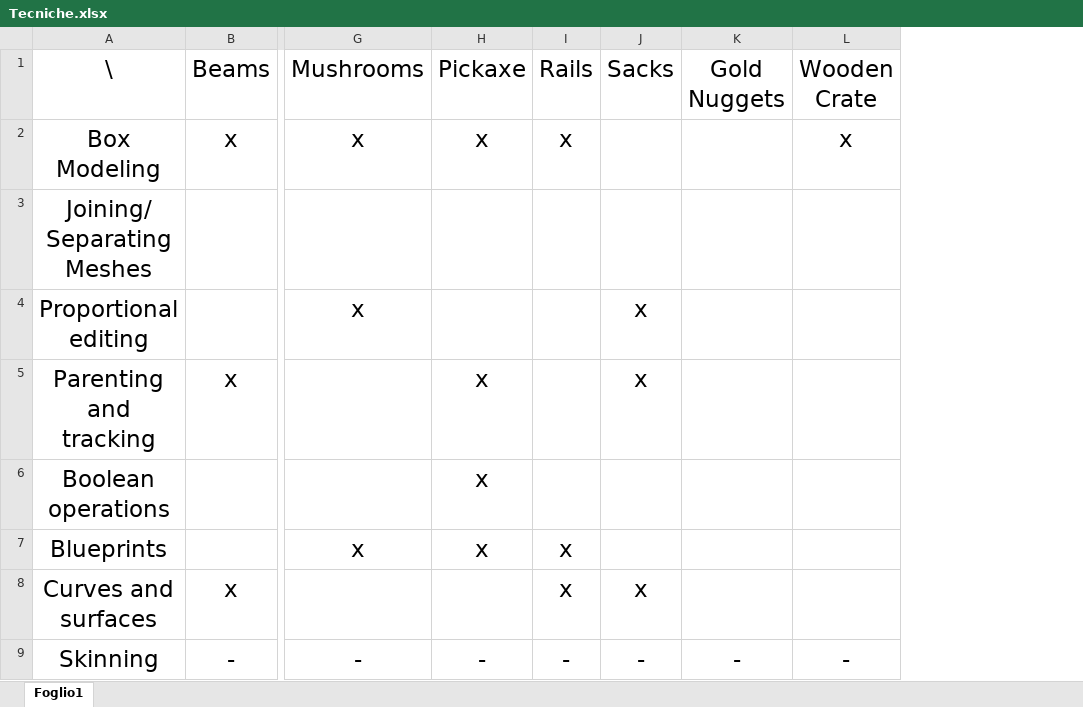
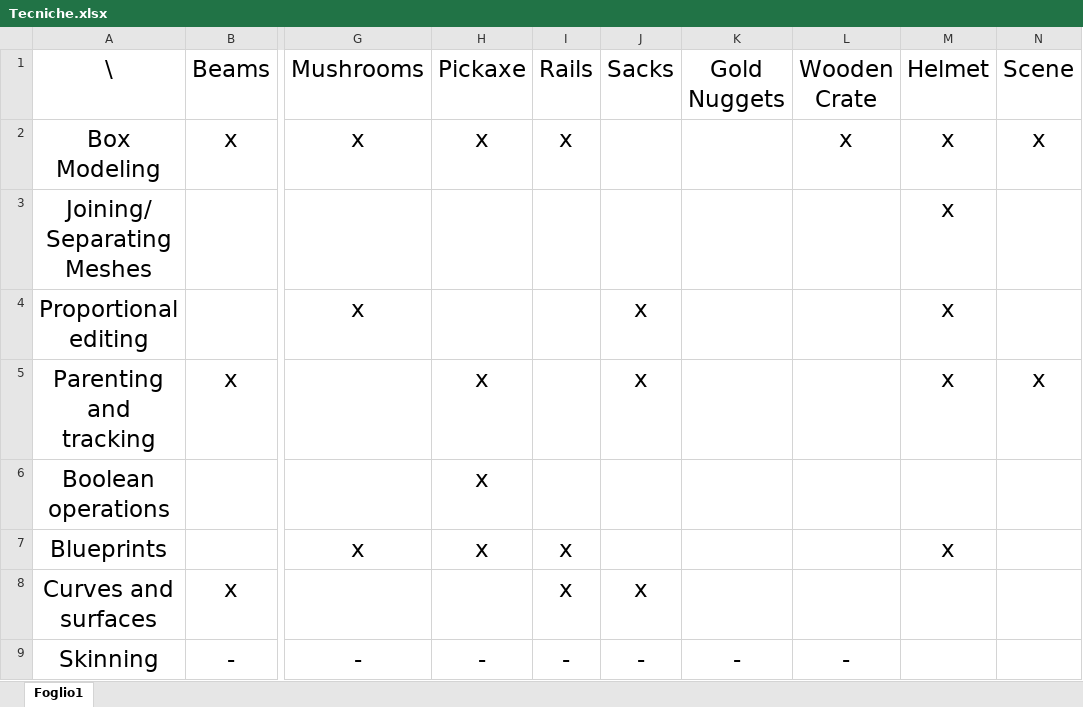
Before and after one commit to pgallo725/oldgoldmine, an Excel workbook: oldgoldmine-scene/Tecniche.xlsx, sheet Foglio1, drawn as a sheet; only a part is shown, gaps mark what is left out; values as stored, in another font and other column widths than the file's, no borders; the diff covers the shown part only; the diff names each change by its address in the sheet, - before the commit and + after, or states it on an @@ line.

```diff
--- a/oldgoldmine-scene/Tecniche.xlsx (sheet Foglio1)
+++ b/oldgoldmine-scene/Tecniche.xlsx (sheet Foglio1)
+column M, rows 1-7: Helmet | x | x | x | x |  | x
+column N, rows 1-5: Scene | x |  |  | x
```
Also changed, not shown: 1 added row and 5 edited cells elsewhere in this sheet, 1 other file.
